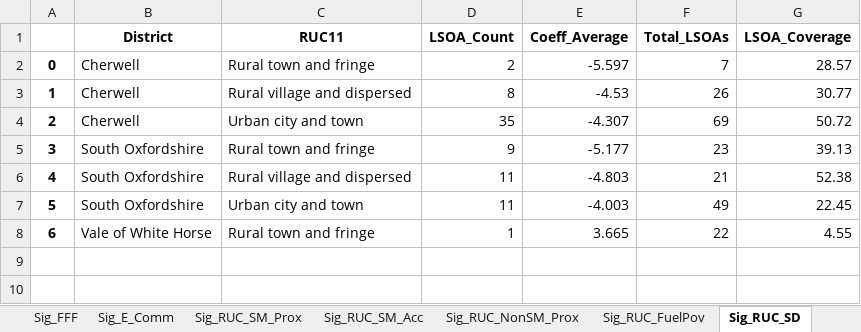
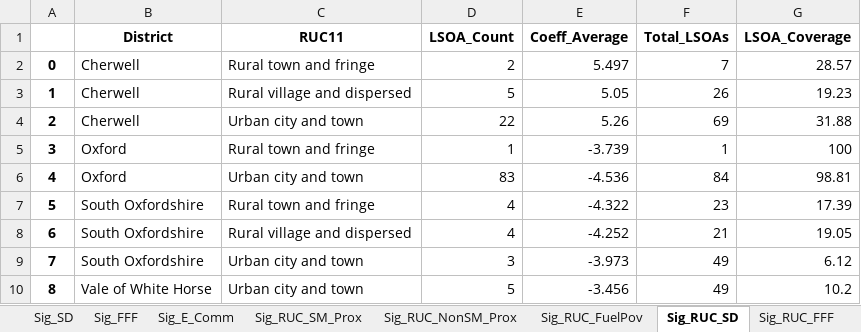
Before and after one commit to ahmadammash/DSDP-Project-1, an Excel workbook: GWR Outputs/GWR with MI.xlsx, sheet Sig_RUC_SD, drawn as a sheet; values as stored, in another font and other column widths than the file's, no borders; removed rows and columns are numbered as before the commit, all else as after; the diff names each change by its address in the sheet, - before the commit and + after, or states it on an @@ line.

```diff
--- a/GWR Outputs/GWR with MI.xlsx (sheet Sig_RUC_SD)
+++ b/GWR Outputs/GWR with MI.xlsx (sheet Sig_RUC_SD)
-sheet tab: Sig_RUC_SM_Acc
-E2 (Coeff_Average): -5.597
+E2 (Coeff_Average): 5.497
-D3 (LSOA_Count): 8
+D3 (LSOA_Count): 5
-E3 (Coeff_Average): -4.53
+E3 (Coeff_Average): 5.05
-G3 (LSOA_Coverage): 30.77
+G3 (LSOA_Coverage): 19.23
-D4 (LSOA_Count): 35
+D4 (LSOA_Count): 22
-E4 (Coeff_Average): -4.307
+E4 (Coeff_Average): 5.26
-G4 (LSOA_Coverage): 50.72
+G4 (LSOA_Coverage): 31.88
+row 5: 3 | Oxford | Rural town and fringe | 1 | -3.739 | 1 | 100
+row 6: 4 | Oxford | Urban city and town | 83 | -4.536 | 84 | 98.81
@@ column A renumbered between rows 7 and 9 @@
-D7 (LSOA_Count): 9
+D7 (LSOA_Count): 4
-E7 (Coeff_Average): -5.177
+E7 (Coeff_Average): -4.322
-G7 (LSOA_Coverage): 39.13
+G7 (LSOA_Coverage): 17.39
-D8 (LSOA_Count): 11
+D8 (LSOA_Count): 4
-E8 (Coeff_Average): -4.803
+E8 (Coeff_Average): -4.252
-G8 (LSOA_Coverage): 52.38
+G8 (LSOA_Coverage): 19.05
-D9 (LSOA_Count): 11
+D9 (LSOA_Count): 3
-E9 (Coeff_Average): -4.003
+E9 (Coeff_Average): -3.973
-G9 (LSOA_Coverage): 22.45
+G9 (LSOA_Coverage): 6.12
-row 8: 6 | Vale of White Horse | Rural town and fringe | 1 | 3.665 | 22 | 4.55
+row 10: 8 | Vale of White Horse | Urban city and town | 5 | -3.456 | 49 | 10.2
```
Also changed, not shown: sheet Sig_RUC_FuelPov, sheet Sig_RUC_NonSM_Prox, sheet Sig_RUC_FFF, other sheet tabs, GWR Outputs/GWR with CHD.xlsx, GWR Outputs/GWR with Stroke.xlsx, 4 other files.
